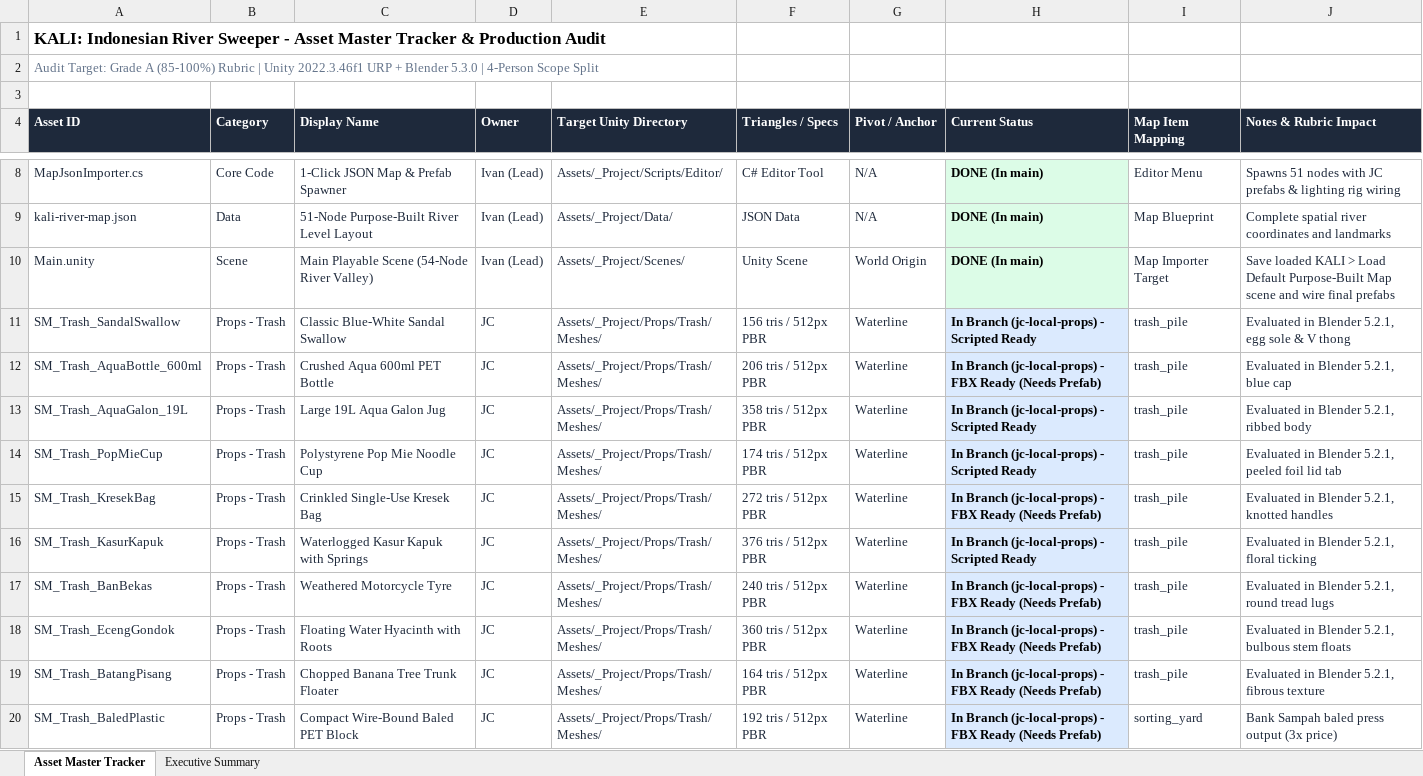
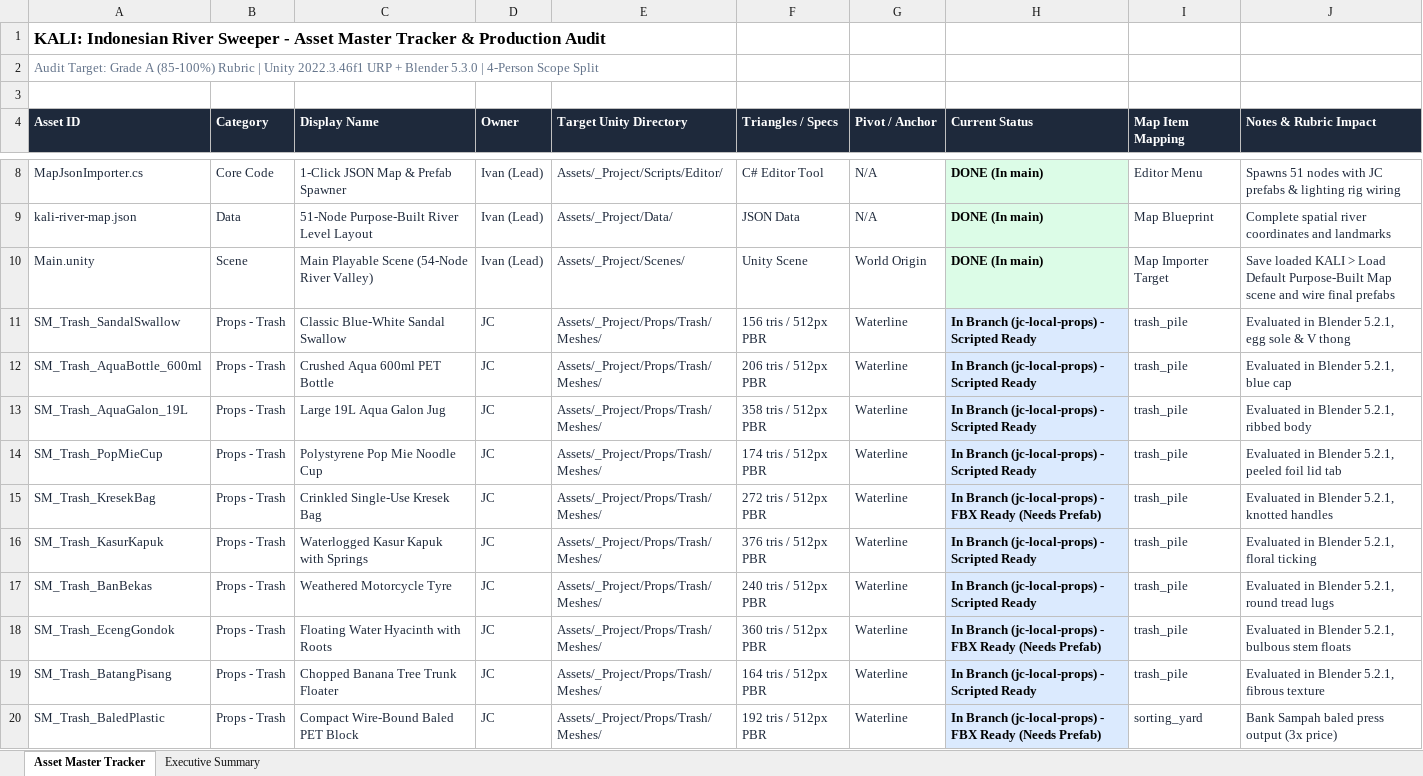
Before and after one commit to Gee123a/kali-river-sweeper, an Excel workbook: docs/KALI_Asset_Master_Tracker.xlsx, sheet Asset Master Tracker, drawn as a sheet; only a part is shown, gaps mark what is left out; values as stored, in another font and other column widths than the file's, no borders; the diff covers the shown part only; the diff names each change by its address in the sheet, - before the commit and + after, or states it on an @@ line.

Commit message:
docs(plan,tracker): close Task 4B Part 2, Canvas_HUD done, sync after env merge [skip ci]

```diff
--- a/docs/KALI_Asset_Master_Tracker.xlsx (sheet Asset Master Tracker)
+++ b/docs/KALI_Asset_Master_Tracker.xlsx (sheet Asset Master Tracker)
-H12 (Current Status): …(jc-local-props) - FBX Ready (Needs Prefab)
+H12 (Current Status): …(jc-local-props) - Scripted Ready
-H17 (Current Status): …(jc-local-props) - FBX Ready (Needs Prefab)
+H17 (Current Status): …(jc-local-props) - Scripted Ready
-H19 (Current Status): …(jc-local-props) - FBX Ready (Needs Prefab)
+H19 (Current Status): …(jc-local-props) - Scripted Ready
```
Also changed, not shown: 11 edited cells and cell formats elsewhere in this sheet, sheet Executive Summary, 4 other files.
